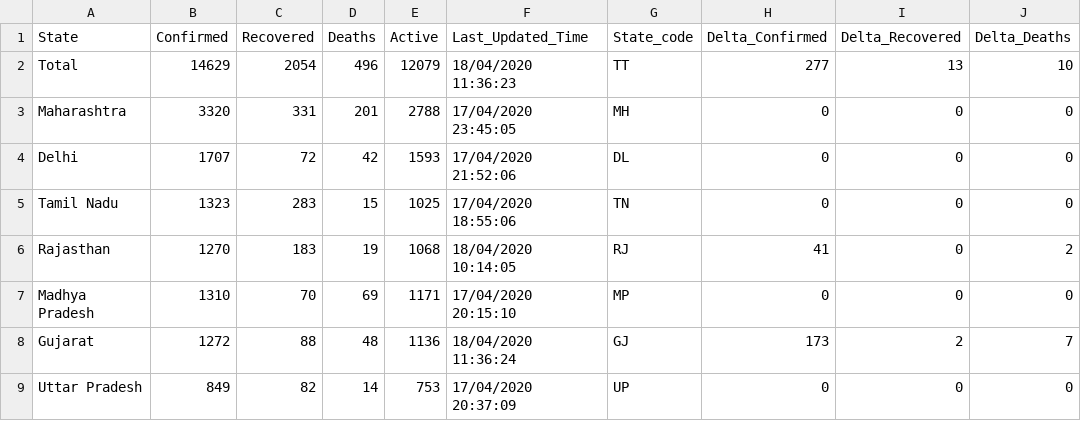
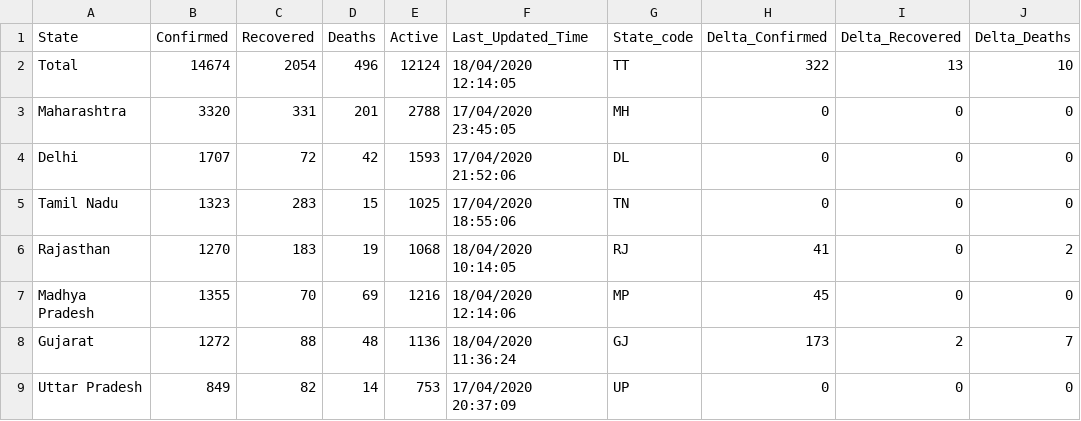
Before and after one commit to shuklaayush/api, a CSV file: csv/2020-04-18/state_wise.csv, drawn as a sheet; only a part is shown; the diff names each change by its address in the sheet, - before the commit and + after, or states it on an @@ line.

Commit message:
data updated on - Sat Apr 18 06:44:35 UTC 2020

```diff
--- a/csv/2020-04-18/state_wise.csv
+++ b/csv/2020-04-18/state_wise.csv
-B2 (Confirmed): 14629
+B2 (Confirmed): 14674
-E2 (Active): 12079
+E2 (Active): 12124
-F2 (Last_Updated_Time): 18/04/2020 11:36:23
+F2 (Last_Updated_Time): 18/04/2020 12:14:05
-H2 (Delta_Confirmed): 277
+H2 (Delta_Confirmed): 322
-B7 (Confirmed): 1310
+B7 (Confirmed): 1355
-E7 (Active): 1171
+E7 (Active): 1216
-F7 (Last_Updated_Time): 17/04/2020 20:15:10
+F7 (Last_Updated_Time): 18/04/2020 12:14:06
-H7 (Delta_Confirmed): 0
+H7 (Delta_Confirmed): 45
```
Also changed, not shown: csv/latest/state_wise.csv, 5 other files.
